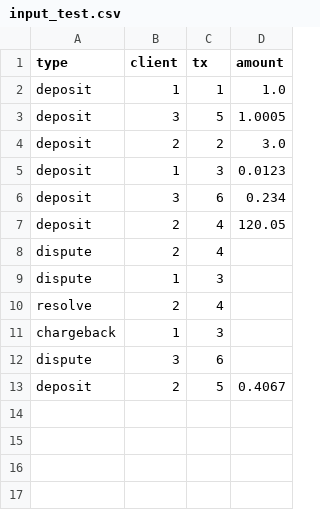
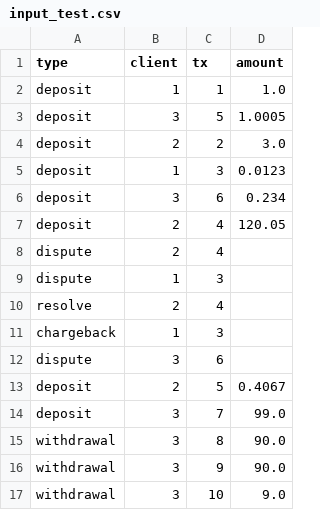
Before and after one commit to ousbots/cephalopod, a CSV file: data/input_test.csv, drawn as a sheet; the diff names each change by its address in the sheet, - before the commit and + after, or states it on an @@ line.

Commit message:
fix withdrawals 🤦

```diff
--- a/data/input_test.csv
+++ b/data/input_test.csv
+row 14: deposit | 3 | 7 | 99.0
+row 15: withdrawal | 3 | 8 | 90.0
+row 16: withdrawal | 3 | 9 | 90.0
+row 17: withdrawal | 3 | 10 | 9.0
```
Also changed, not shown: 2 other files.
